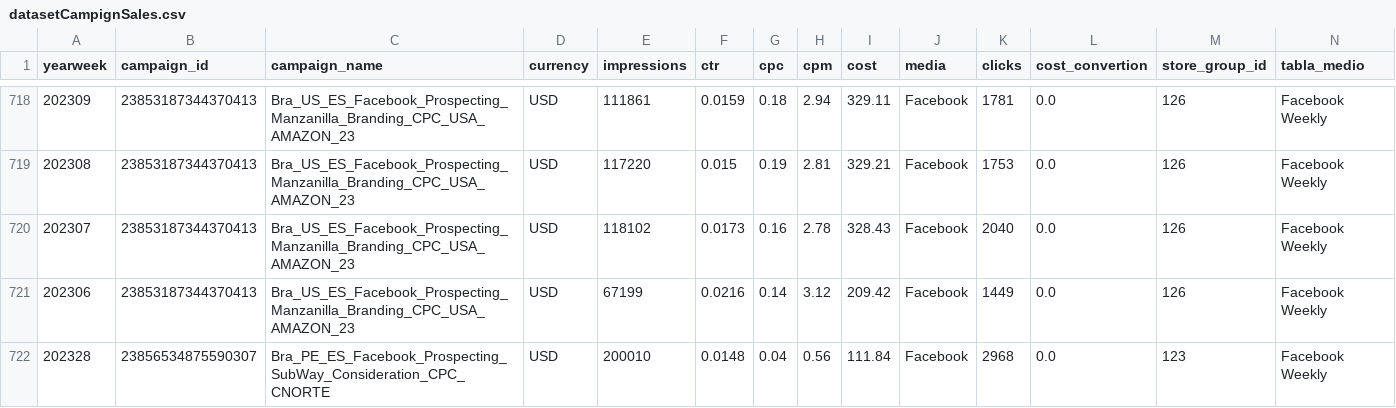
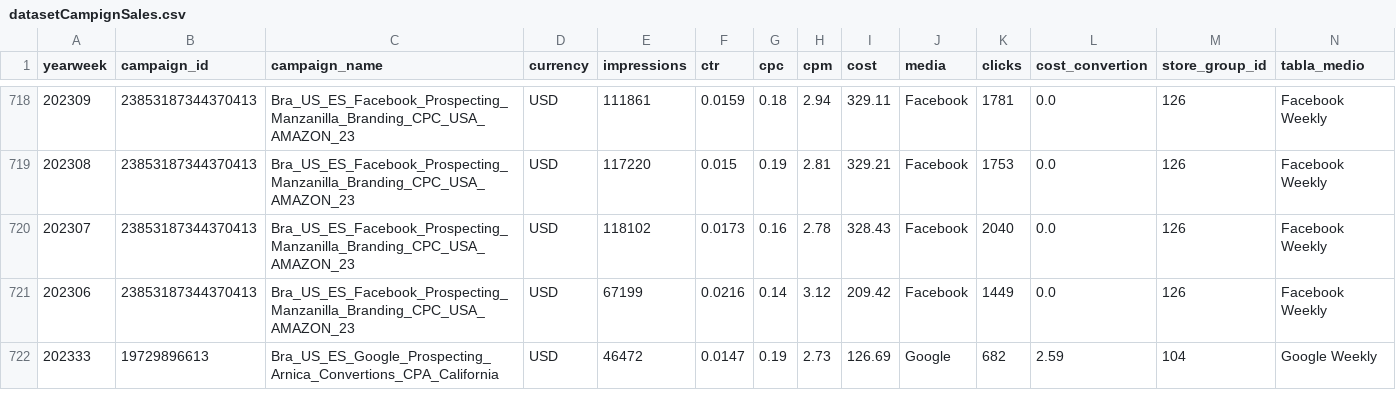
Before and after one commit to fpdecastro10/streamlit-hello, a CSV file: datasetCampignSales.csv, drawn as a sheet; only a part is shown, gaps mark what is left out; the shorter side is filled out with more unchanged rows; rows hold the shown columns only; the diff covers the shown part only; the diff names each change by its address in the sheet, - before the commit and + after, or states it on an @@ line.

```diff
--- a/datasetCampignSales.csv
+++ b/datasetCampignSales.csv
-row 722: 202328 | 23856534875590307 | Bra_PE_ES_Facebook_Prospecting_SubWay_Consideration_CPC_CNORTE | USD | 200010 | 0.0148 | 0.04 | 0.56 | 111.84 | Facebook | 2968 | 0.0 | 123 | Facebook Weekly
```
Also changed, not shown: 7 removed rows elsewhere in this file, 1 other file.
